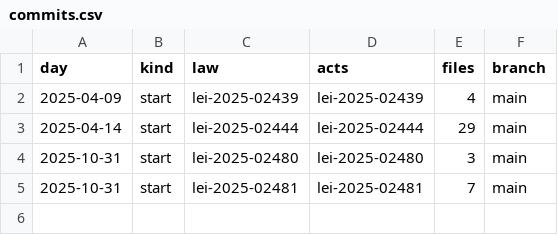
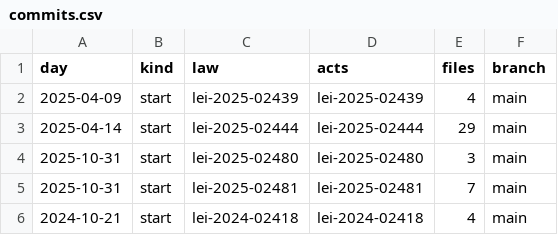
Before and after one commit to lexifina/brazil-jequie-city-law, a CSV file: data/commits.csv, drawn as a sheet.

Commit message:
Documentation, tables, tools and REPRODUCE.md
Appended 1 commits to 3da3bc320bec; corpus sha256 702ddbb368c61489f664afb0b81d1463d42a631a383e2a37a26b9b59e23ed86c, data retrieved 2026-11-05.

```diff
--- a/data/commits.csv
+++ b/data/commits.csv
@@ -5 +5,2 @@ day,kind,law,acts,files,branch
 2025-10-31,start,lei-2025-02481,lei-2025-02481,7,main
+2024-10-21,start,lei-2024-02418,lei-2024-02418,4,main
```
Also changed, not shown: data/laws.csv, 6 other files.
